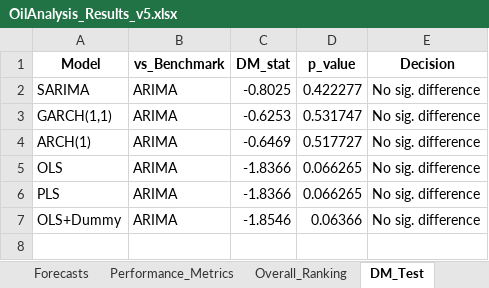
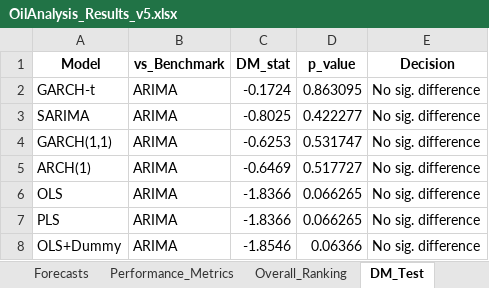
Before and after one commit to hgiang465/Final-Timeseries, an Excel workbook: Out_put/OilAnalysis_Results_v5.xlsx, sheet DM_Test, drawn as a sheet; values as stored, in another font and other column widths than the file's, no borders; the diff names each change by its address in the sheet, - before the commit and + after, or states it on an @@ line.

```diff
--- a/Out_put/OilAnalysis_Results_v5.xlsx (sheet DM_Test)
+++ b/Out_put/OilAnalysis_Results_v5.xlsx (sheet DM_Test)
+row 2: GARCH-t | ARIMA | -0.1724 | 0.863095 | No sig. difference
```
Also changed, not shown: sheet Scenarios_PI, sheet Forecasts, sheet Overall_Ranking, sheet Performance_Metrics, sheet RollingRMSE_8win, 9 other files.
